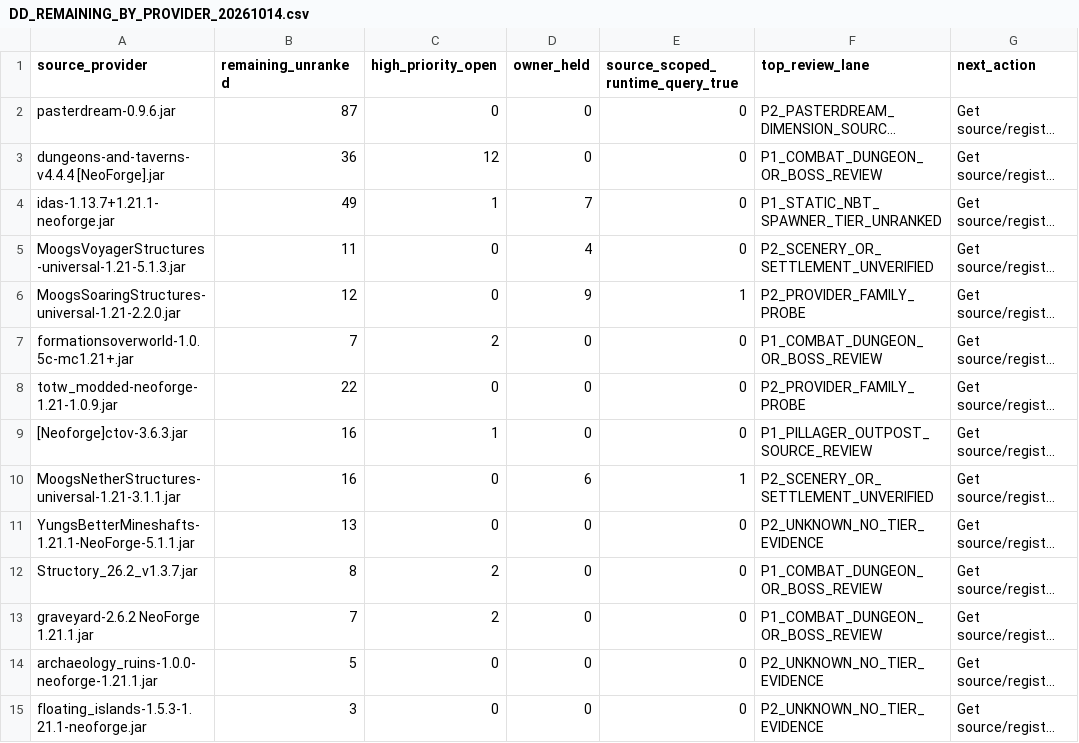
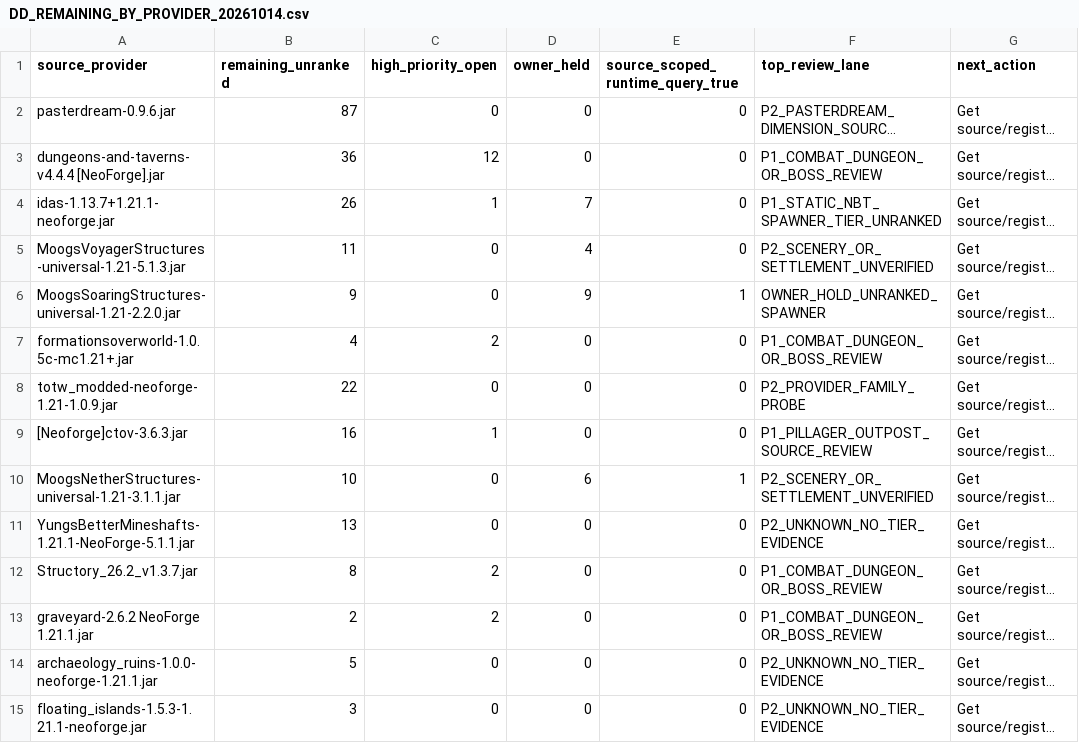
Before and after one commit to alsynth/AmbientOdyssey, a CSV file: docs/balance/DD_REMAINING_BY_PROVIDER_20261014.csv, drawn as a sheet; only a part is shown; long unchanged cells end in …; the diff names each change by its address in the sheet, - before the commit and + after, or states it on an @@ line.

Commit message:
catalogue: map utility camp and scenery IDs as owner-pending Tier0

```diff
--- a/docs/balance/DD_REMAINING_BY_PROVIDER_20261014.csv
+++ b/docs/balance/DD_REMAINING_BY_PROVIDER_20261014.csv
-B4 (remaining_unranked): 49
+B4 (remaining_unranked): 26
-B6 (remaining_unranked): 12
+B6 (remaining_unranked): 9
-F6 (top_review_lane): P2_PROVIDER_FAMILY_PROBE
+F6 (top_review_lane): OWNER_HOLD_UNRANKED_SPAWNER
-B7 (remaining_unranked): 7
+B7 (remaining_unranked): 4
-B10 (remaining_unranked): 16
+B10 (remaining_unranked): 10
-B13 (remaining_unranked): 7
+B13 (remaining_unranked): 2
```
